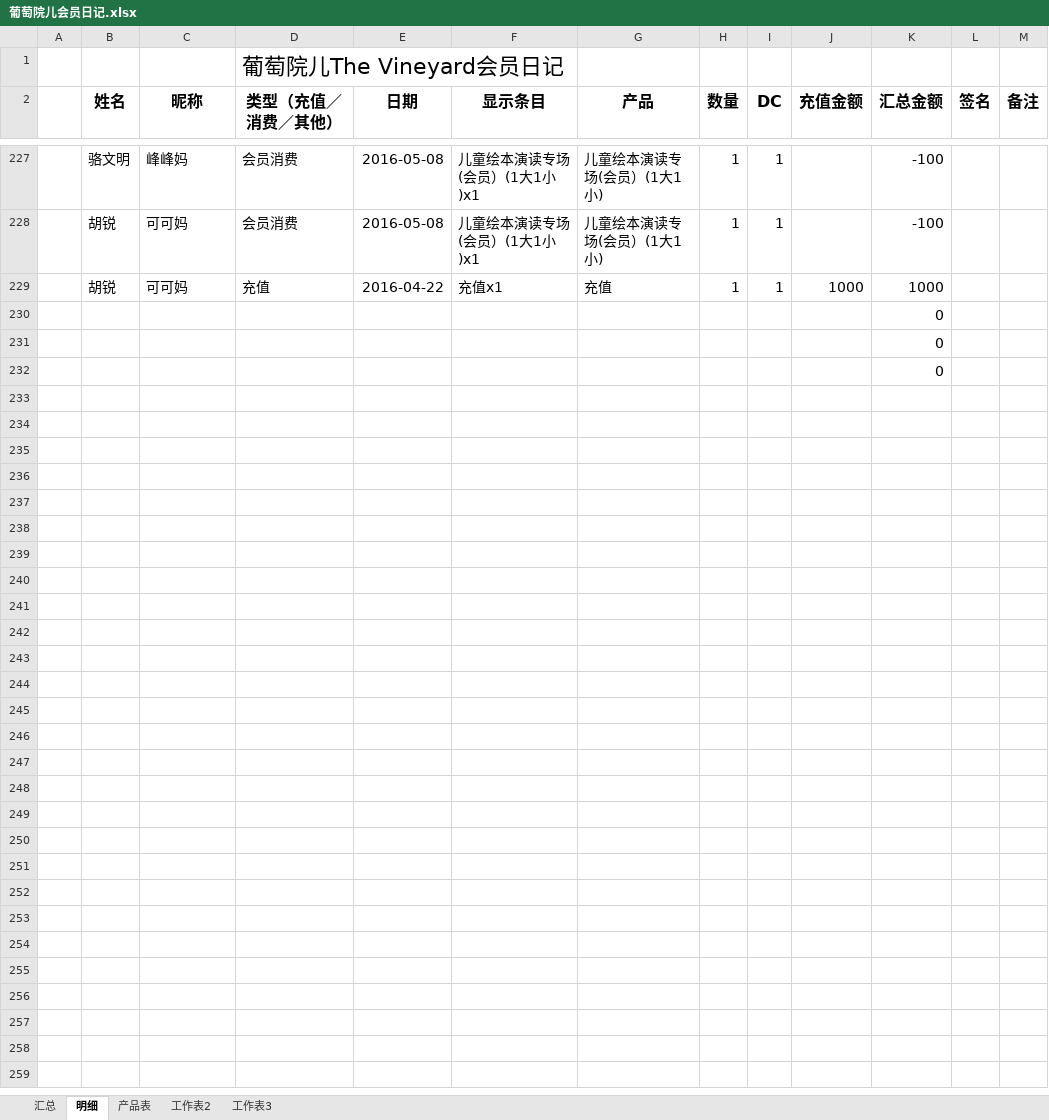
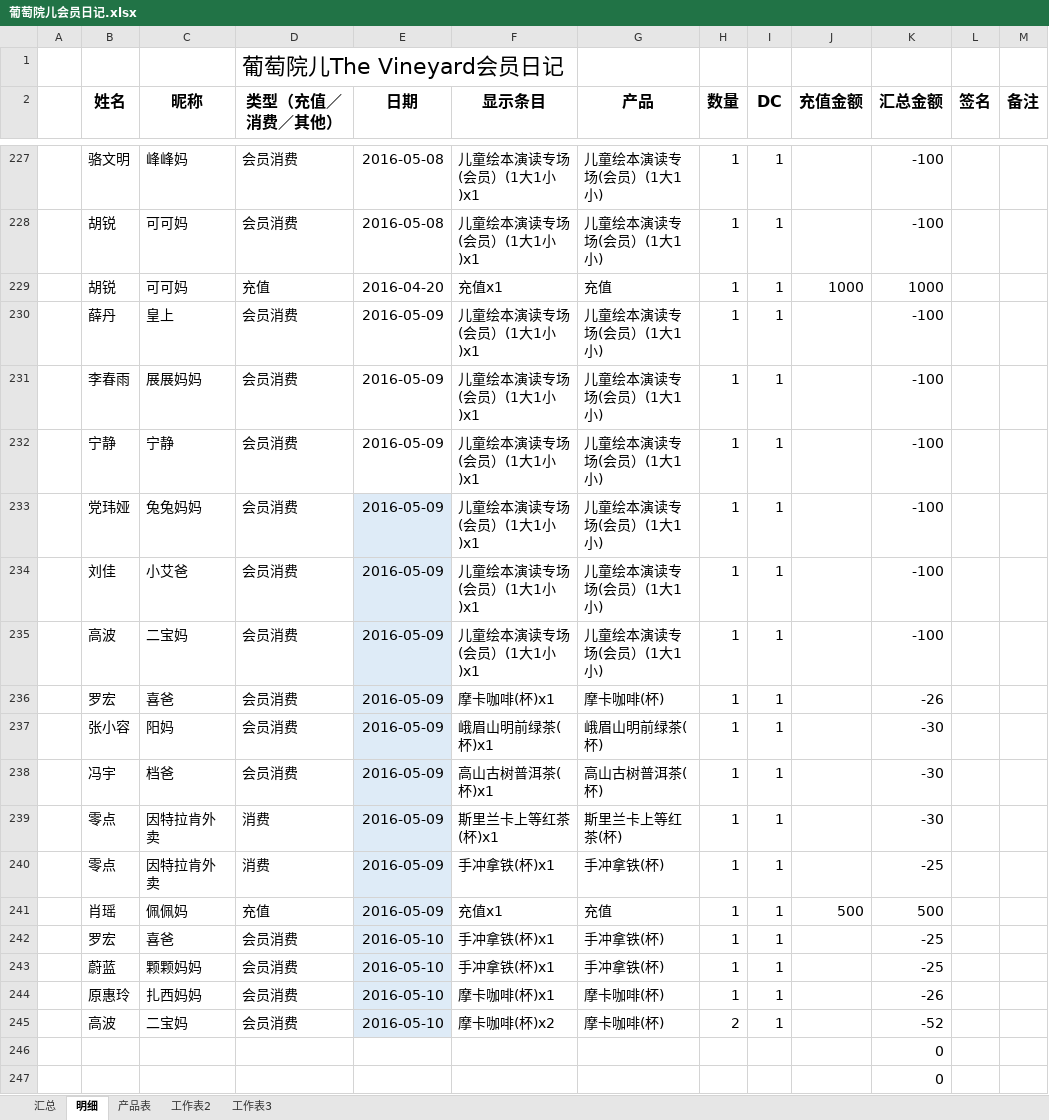
Before and after one commit to hanyong37/ptye, an Excel workbook: 文档/葡萄院儿会员日记.xlsx, sheet 明细, drawn as a sheet; only a part is shown, gaps mark what is left out; values as stored, in another font and other column widths than the file's, no borders; table styles not drawn; removed rows and columns are numbered as before the commit, all else as after; the diff names each change by its address in the sheet, - before the commit and + after, or states it on an @@ line.

```diff
--- a/文档/葡萄院儿会员日记.xlsx (sheet 明细)
+++ b/文档/葡萄院儿会员日记.xlsx (sheet 明细)
-E229 (日期): 2016-04-22
+E229 (日期): 2016-04-20
-row 230:  |  |  |  |  |  |  |  |  |  | 0
+row 230:  | 薛丹 | 皇上 | 会员消费 | 2016-05-09 | 儿童绘本演读专场(会员）(1大1小)x1 | 儿童绘本演读专场(会员）(1大1小) | 1 | 1 |  | -100
+row 231:  | 李春雨 | 展展妈妈 | 会员消费 | 2016-05-09 | 儿童绘本演读专场(会员）(1大1小)x1 | 儿童绘本演读专场(会员）(1大1小) | 1 | 1 |  | -100
+row 232:  | 宁静 | 宁静 | 会员消费 | 2016-05-09 | 儿童绘本演读专场(会员）(1大1小)x1 | 儿童绘本演读专场(会员）(1大1小) | 1 | 1 |  | -100
+row 233:  | 党玮娅 | 兔兔妈妈 | 会员消费 | 2016-05-09 | 儿童绘本演读专场(会员）(1大1小)x1 | 儿童绘本演读专场(会员）(1大1小) | 1 | 1 |  | -100
+row 234:  | 刘佳 | 小艾爸 | 会员消费 | 2016-05-09 | 儿童绘本演读专场(会员）(1大1小)x1 | 儿童绘本演读专场(会员）(1大1小) | 1 | 1 |  | -100
+row 235:  | 高波 | 二宝妈 | 会员消费 | 2016-05-09 | 儿童绘本演读专场(会员）(1大1小)x1 | 儿童绘本演读专场(会员）(1大1小) | 1 | 1 |  | -100
+row 236:  | 罗宏 | 喜爸 | 会员消费 | 2016-05-09 | 摩卡咖啡(杯)x1 | 摩卡咖啡(杯) | 1 | 1 |  | -26
+row 237:  | 张小容 | 阳妈 | 会员消费 | 2016-05-09 | 峨眉山明前绿茶(杯)x1 | 峨眉山明前绿茶(杯) | 1 | 1 |  | -30
+row 238:  | 冯宇 | 档爸 | 会员消费 | 2016-05-09 | 高山古树普洱茶(杯)x1 | 高山古树普洱茶(杯) | 1 | 1 |  | -30
+row 239:  | 零点 | 因特拉肯外卖 | 消费 | 2016-05-09 | 斯里兰卡上等红茶(杯)x1 | 斯里兰卡上等红茶(杯) | 1 | 1 |  | -30
+row 240:  | 零点 | 因特拉肯外卖 | 消费 | 2016-05-09 | 手冲拿铁(杯)x1 | 手冲拿铁(杯) | 1 | 1 |  | -25
+row 241:  | 肖瑶 | 佩佩妈 | 充值 | 2016-05-09 | 充值x1 | 充值 | 1 | 1 | 500 | 500
+row 242:  | 罗宏 | 喜爸 | 会员消费 | 2016-05-10 | 手冲拿铁(杯)x1 | 手冲拿铁(杯) | 1 | 1 |  | -25
+row 243:  | 蔚蓝 | 颗颗妈妈 | 会员消费 | 2016-05-10 | 手冲拿铁(杯)x1 | 手冲拿铁(杯) | 1 | 1 |  | -25
+row 244:  | 原惠玲 | 扎西妈妈 | 会员消费 | 2016-05-10 | 摩卡咖啡(杯)x1 | 摩卡咖啡(杯) | 1 | 1 |  | -26
+row 245:  | 高波 | 二宝妈 | 会员消费 | 2016-05-10 | 摩卡咖啡(杯)x2 | 摩卡咖啡(杯) | 2 | 1 |  | -52
```
Also changed, not shown: sheet 汇总, sheet 产品表, sheet 工作表3.
